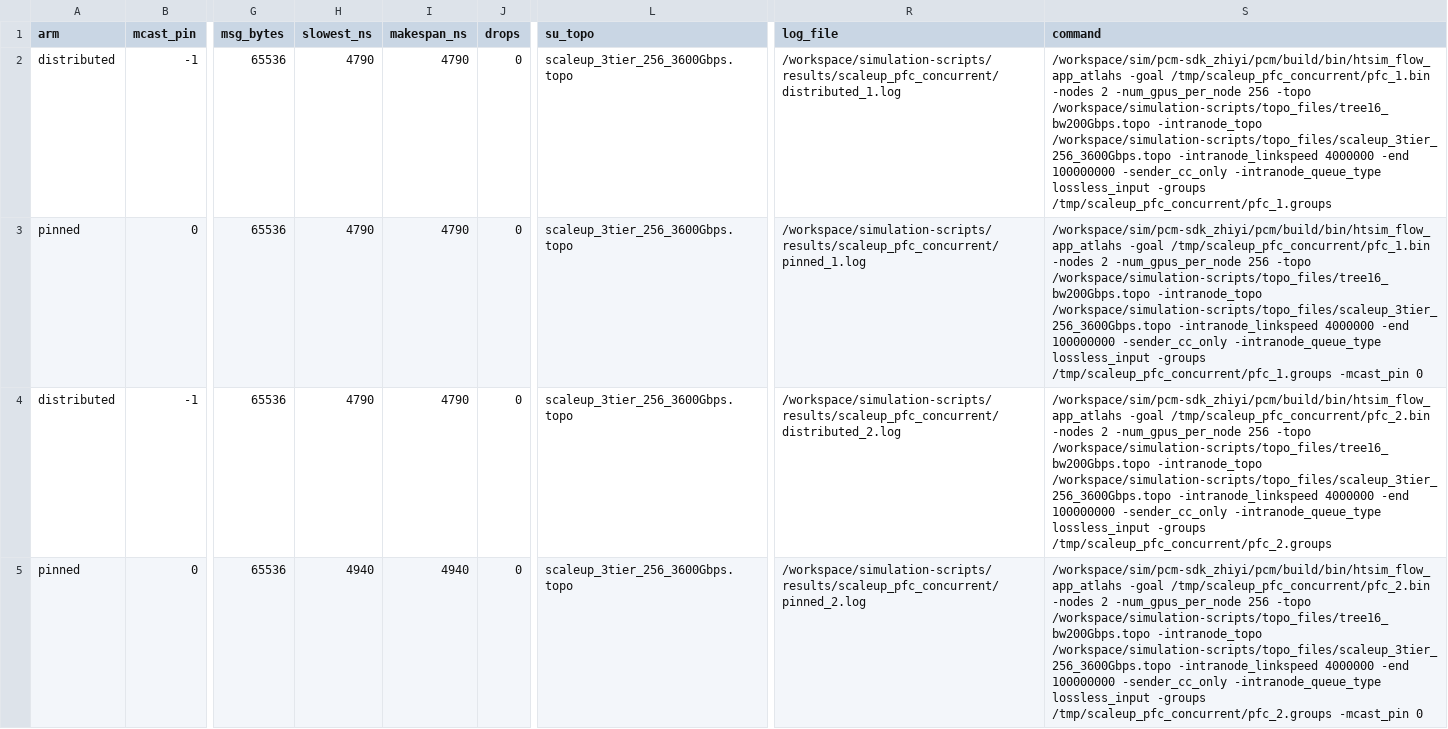
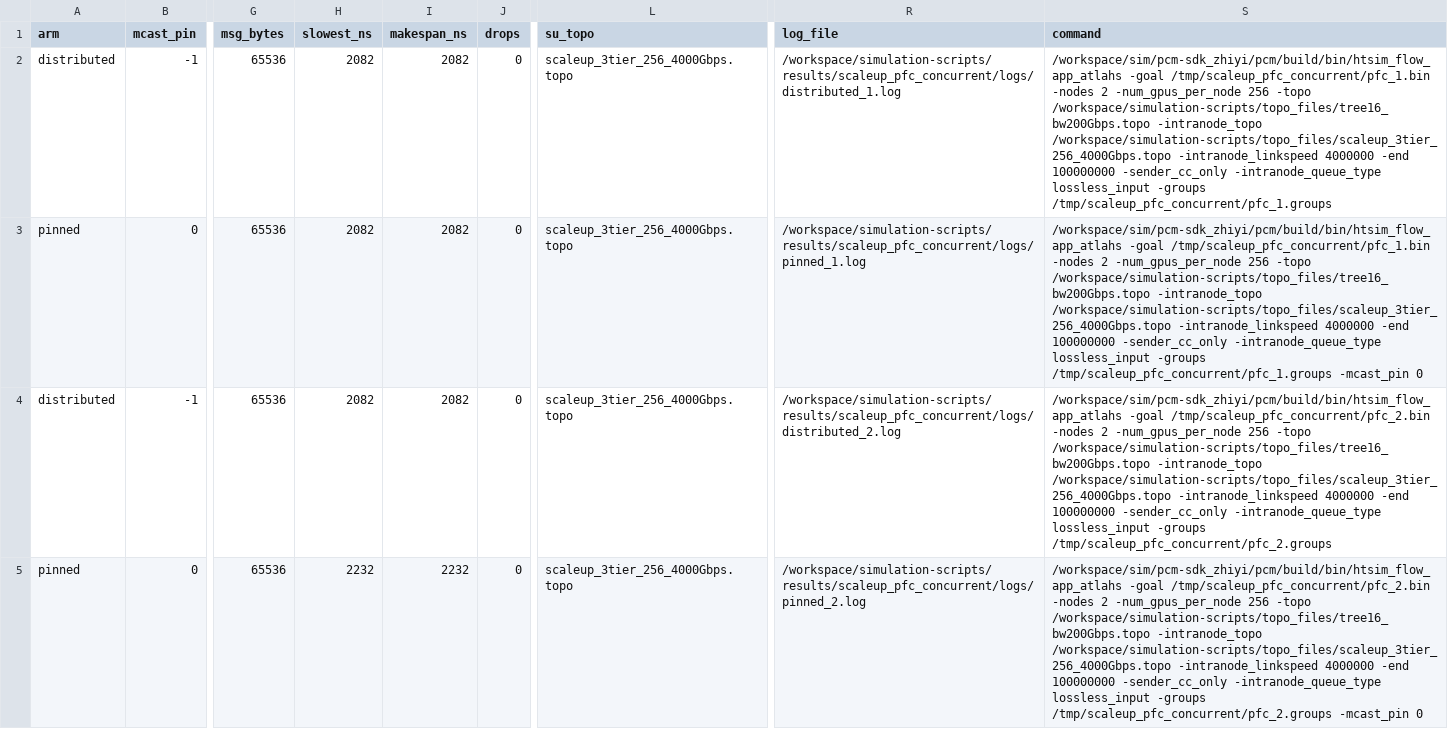
Before and after one commit to miharulidze/atlahs-inc, a CSV file: simulation-scripts/results/scaleup_pfc_concurrent/scaleup_pfc_concurrent.csv, drawn as a sheet; only a part is shown, gaps mark what is left out; the diff covers the shown part only; the diff names each change by its address in the sheet, - before the commit and + after, or states it on an @@ line.

Commit message:
data: re-run PFC-concurrent at 50 ns; refresh plots that predated their CSVs
scaleup_pfc_concurrent was the last result set still measured on 500 ns links, and
its su_topo column named scaleup_3tier_256_3600Gbps.topo -- a file that no longer
exists after the 4000 Gbps rename. Re-run via Docker against the current
scaleup_3tier_256_4000Gbps.topo: the demonstration is unchanged in shape, now at
the 50 ns floor. The distributed arm stays flat at 2,082 ns from 1 to 16 concurrent
groups while the core-pinned arm climbs 2,082 -> 4,232 ns (2.03x at N=16), with zero
drops throughout -- i.e. PFC backpressure serialises the pinned groups instead of
dropping, which is the losslessness precondition for aggregation.

Also regenerates two plot sets that were written one commit before their own data:
scaleup_ar_bandwidth/ar_bandwidth.* (CSV refreshed in 2f20eda) and all eight
scaleup_coll_ab_groupsweep/groupsweep_*.* (CSV refreshed there and again here, where
the SEG rechunk moved the 4 MiB rows at |G|=2 and 4). Figures now match their CSVs.

```diff
--- a/simulation-scripts/results/scaleup_pfc_concurrent/scaleup_pfc_concurrent.csv
+++ b/simulation-scripts/results/scaleup_pfc_concurrent/scaleup_pfc_concurrent.csv
-H2:H4 (slowest_ns): 4790
+H2:H4 (slowest_ns): 2082
-I2:I4 (makespan_ns): 4790
+I2:I4 (makespan_ns): 2082
-L2:L5 (su_topo): scaleup_3tier_256_3600Gbps.topo
+L2:L5 (su_topo): scaleup_3tier_256_4000Gbps.topo
-R2 (log_file): /workspace/simulation-scripts/results/scaleup_pfc_concurrent/distributed_1.log
+R2 (log_file): /workspace/simulation-scripts/results/scaleup_pfc_concurrent/logs/distributed_1.log
-S2 (command): …/workspace/simulation-scripts/topo_files/tree16_bw200Gbps.topo -intranode_topo /workspace/simulation-scripts/topo_files/scaleup_3tier_256_3600Gbps.topo -intranode_linkspeed 4000000…
+S2 (command): …/workspace/simulation-scripts/topo_files/tree16_bw200Gbps.topo -intranode_topo /workspace/simulation-scripts/topo_files/scaleup_3tier_256_4000Gbps.topo -intranode_linkspeed 4000000…
-R3 (log_file): /workspace/simulation-scripts/results/scaleup_pfc_concurrent/pinned_1.log
+R3 (log_file): /workspace/simulation-scripts/results/scaleup_pfc_concurrent/logs/pinned_1.log
-S3 (command): …/workspace/simulation-scripts/topo_files/tree16_bw200Gbps.topo -intranode_topo /workspace/simulation-scripts/topo_files/scaleup_3tier_256_3600Gbps.topo -intranode_linkspeed 4000000…
+S3 (command): …/workspace/simulation-scripts/topo_files/tree16_bw200Gbps.topo -intranode_topo /workspace/simulation-scripts/topo_files/scaleup_3tier_256_4000Gbps.topo -intranode_linkspeed 4000000…
-R4 (log_file): /workspace/simulation-scripts/results/scaleup_pfc_concurrent/distributed_2.log
+R4 (log_file): /workspace/simulation-scripts/results/scaleup_pfc_concurrent/logs/distributed_2.log
-S4 (command): …/workspace/simulation-scripts/topo_files/tree16_bw200Gbps.topo -intranode_topo /workspace/simulation-scripts/topo_files/scaleup_3tier_256_3600Gbps.topo -intranode_linkspeed 4000000…
+S4 (command): …/workspace/simulation-scripts/topo_files/tree16_bw200Gbps.topo -intranode_topo /workspace/simulation-scripts/topo_files/scaleup_3tier_256_4000Gbps.topo -intranode_linkspeed 4000000…
-H5 (slowest_ns): 4940
+H5 (slowest_ns): 2232
-I5 (makespan_ns): 4940
+I5 (makespan_ns): 2232
-R5 (log_file): /workspace/simulation-scripts/results/scaleup_pfc_concurrent/pinned_2.log
+R5 (log_file): /workspace/simulation-scripts/results/scaleup_pfc_concurrent/logs/pinned_2.log
-S5 (command): …/workspace/simulation-scripts/topo_files/tree16_bw200Gbps.topo -intranode_topo /workspace/simulation-scripts/topo_files/scaleup_3tier_256_3600Gbps.topo -intranode_linkspeed 4000000…
+S5 (command): …/workspace/simulation-scripts/topo_files/tree16_bw200Gbps.topo -intranode_topo /workspace/simulation-scripts/topo_files/scaleup_3tier_256_4000Gbps.topo -intranode_linkspeed 4000000…
```
Also changed, not shown: 40 edited cells elsewhere in this file, 12 other files.
